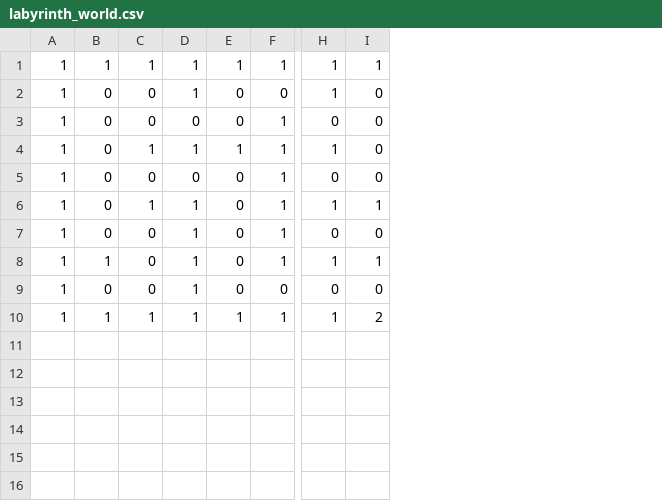
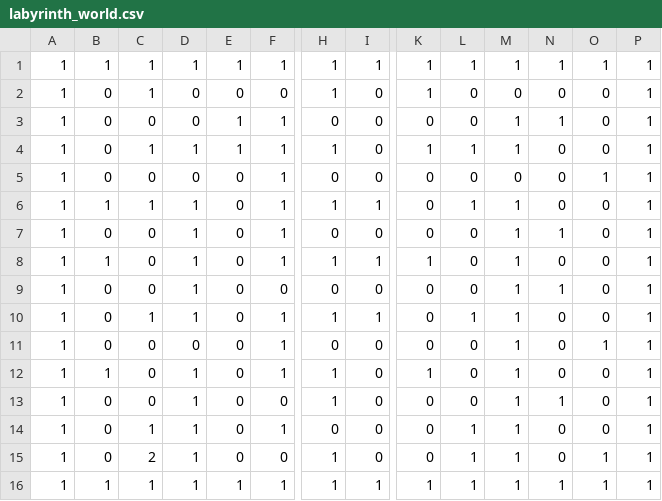
Before and after one commit to idtoufik/Labyrinth, a CSV file: src/main/resources/labyrinth_world.csv, drawn as a sheet; only a part is shown, gaps mark what is left out; addresses are those after the commit; rows hold the shown columns only; the diff names each change by its address in the sheet, - before the commit and + after, or states it on an @@ line.

```diff
--- a/src/main/resources/labyrinth_world.csv
+++ b/src/main/resources/labyrinth_world.csv
+column K, rows 1-9: 1 | 1 | 0 | 1 | 0 | 0 | 0 | 1 | 0; row 16: 1
+column L, rows 1-9: 1 | 0 | 0 | 1 | 0 | 1 | 0 | 0 | 0; row 16: 1
+column M, rows 1-9: 1 | 0 | 1 | 1 | 0 | 1 | 1 | 1 | 1; row 16: 1
+column N, rows 1-9: 1 | 0 | 1 | 0 | 0 | 0 | 1 | 0 | 1; row 16: 1
+column O, rows 1-9: 1 | 0 | 0 | 0 | 1 | 0 | 0 | 0 | 0; row 16: 1
+column P, rows 1-9: all 1; row 16: 1
-C2: 0
+C2: 1
-D2: 1
+D2: 0
-E3: 0
+E3: 1
-B6: 0
+B6: 1
+row 10: 1 | 0 | 1 | 1 | 0 | 1 | 1 | 1 | 0 | 1 | 1 | 0 | 0 | 1
+row 11: 1 | 0 | 0 | 0 | 0 | 1 | 0 | 0 | 0 | 0 | 1 | 0 | 1 | 1
+row 12: 1 | 1 | 0 | 1 | 0 | 1 | 1 | 0 | 1 | 0 | 1 | 0 | 0 | 1
+row 13: 1 | 0 | 0 | 1 | 0 | 0 | 1 | 0 | 0 | 0 | 1 | 1 | 0 | 1
+row 14: 1 | 0 | 1 | 1 | 0 | 1 | 0 | 0 | 0 | 1 | 1 | 0 | 0 | 1
+row 15: 1 | 0 | 2 | 1 | 0 | 0 | 1 | 0 | 0 | 1 | 1 | 0 | 1 | 1
-I16: 2
+I16: 1
```
Also changed, not shown: target/classes/labyrinth_world.csv, 8 other files.
